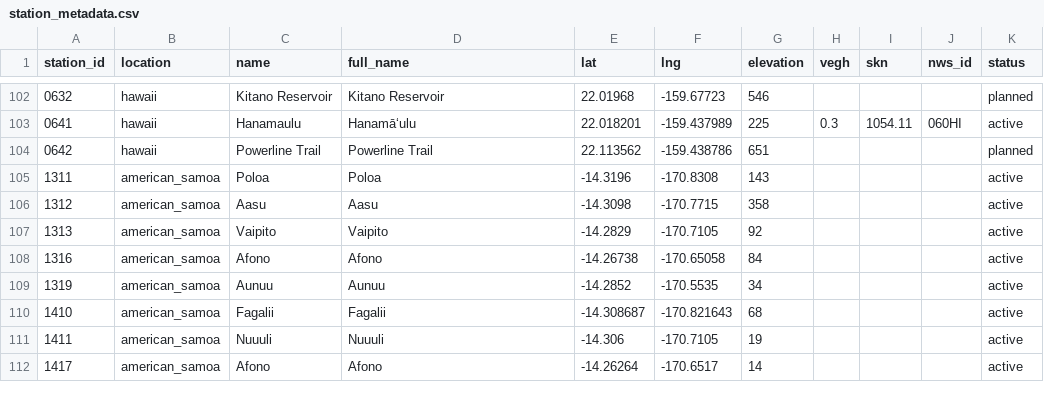
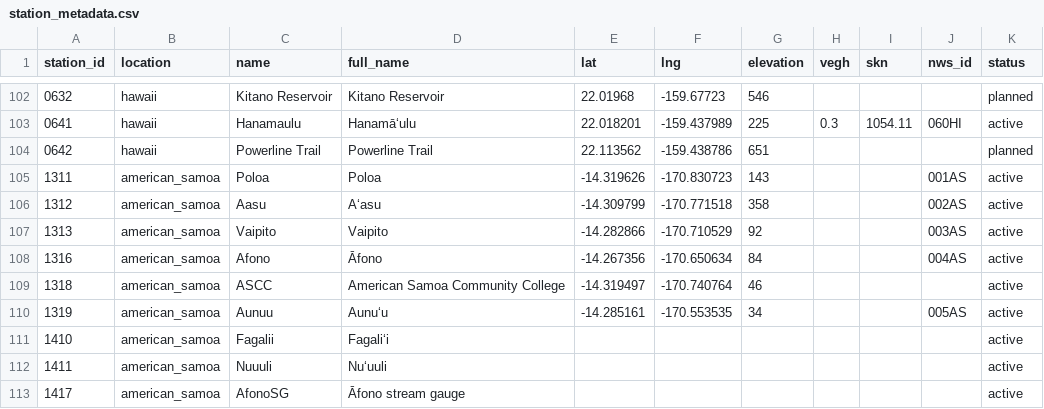
Before and after one commit to HCDP/loggernet_station_data, a CSV file: csv_data/stations/station_metadata.csv, drawn as a sheet; only a part is shown, gaps mark what is left out; the diff covers the shown part only.

Commit message:
fix location error for American Samoa stations

```diff
--- a/csv_data/stations/station_metadata.csv
+++ b/csv_data/stations/station_metadata.csv
@@ -104,9 +104,10 @@ station_id,location,name,full_name,lat,lng,elevation,vegh,skn,nws_id,status
 0642,hawaii,Powerline Trail,Powerline Trail,22.113562,-159.438786,651,,,,planned
-1311,american_samoa,Poloa,Poloa,-14.3196,-170.8308,143,,,,active
-1312,american_samoa,Aasu,Aasu,-14.3098,-170.7715,358,,,,active
-1313,american_samoa,Vaipito,Vaipito,-14.2829,-170.7105,92,,,,active
-1316,american_samoa,Afono,Afono,-14.26738,-170.65058,84,,,,active
-1319,american_samoa,Aunuu,Aunuu,-14.2852,-170.5535,34,,,,active
-1410,american_samoa,Fagalii,Fagalii,-14.308687,-170.821643,68,,,,active
-1411,american_samoa,Nuuuli,Nuuuli,-14.306,-170.7105,19,,,,active
-1417,american_samoa,Afono,Afono,-14.26264,-170.6517,14,,,,active
+1311,american_samoa,Poloa,Poloa,-14.319626,-170.830723,143,,,001AS,active
+1312,american_samoa,Aasu,Aʻasu,-14.309799,-170.771518,358,,,002AS,active
+1313,american_samoa,Vaipito,Vaipito,-14.282866,-170.710529,92,,,003AS,active
+1316,american_samoa,Afono,Āfono,-14.267356,-170.650634,84,,,004AS,active
+1318,american_samoa,ASCC,American Samoa Community College,-14.319497,-170.740764,46,,,,active
+1319,american_samoa,Aunuu,Aunuʻu,-14.285161,-170.553535,34,,,005AS,active
+1410,american_samoa,Fagalii,Fagaliʻi,,,,,,,active
+1411,american_samoa,Nuuuli,Nuʻuuli ,,,,,,,active
+1417,american_samoa,AfonoSG,Āfono stream gauge,,,,,,,active
```
Also changed, not shown: 3 edited cells elsewhere in this file.
